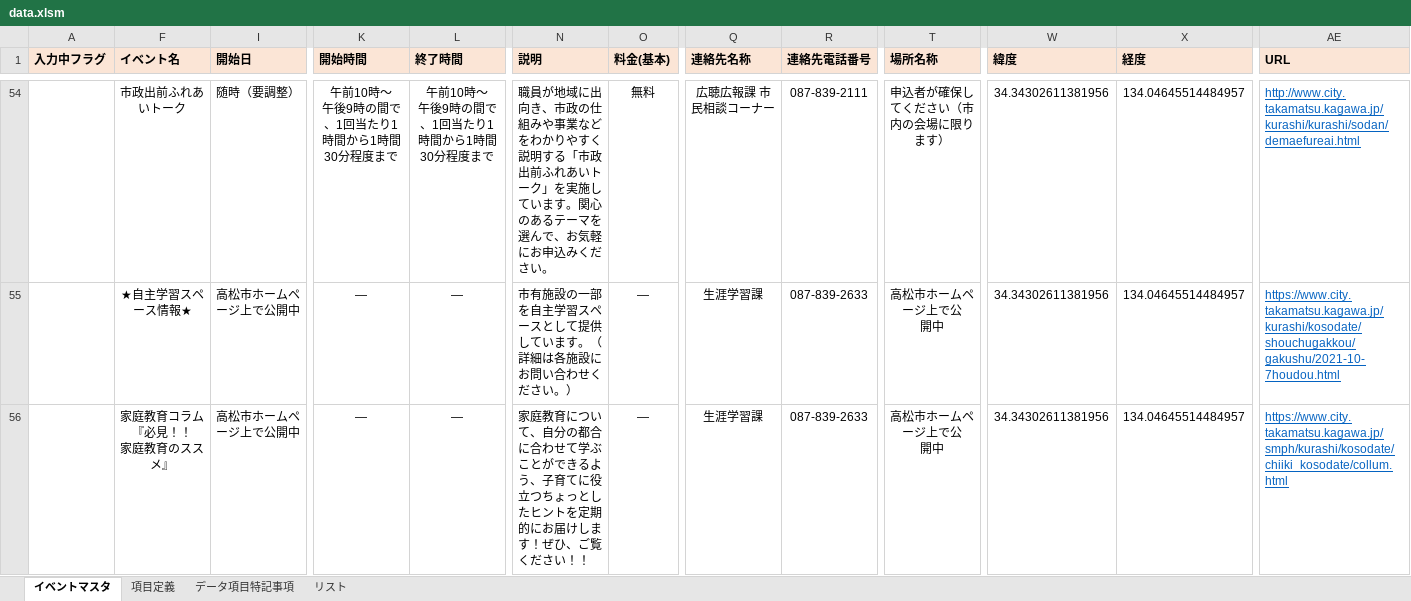
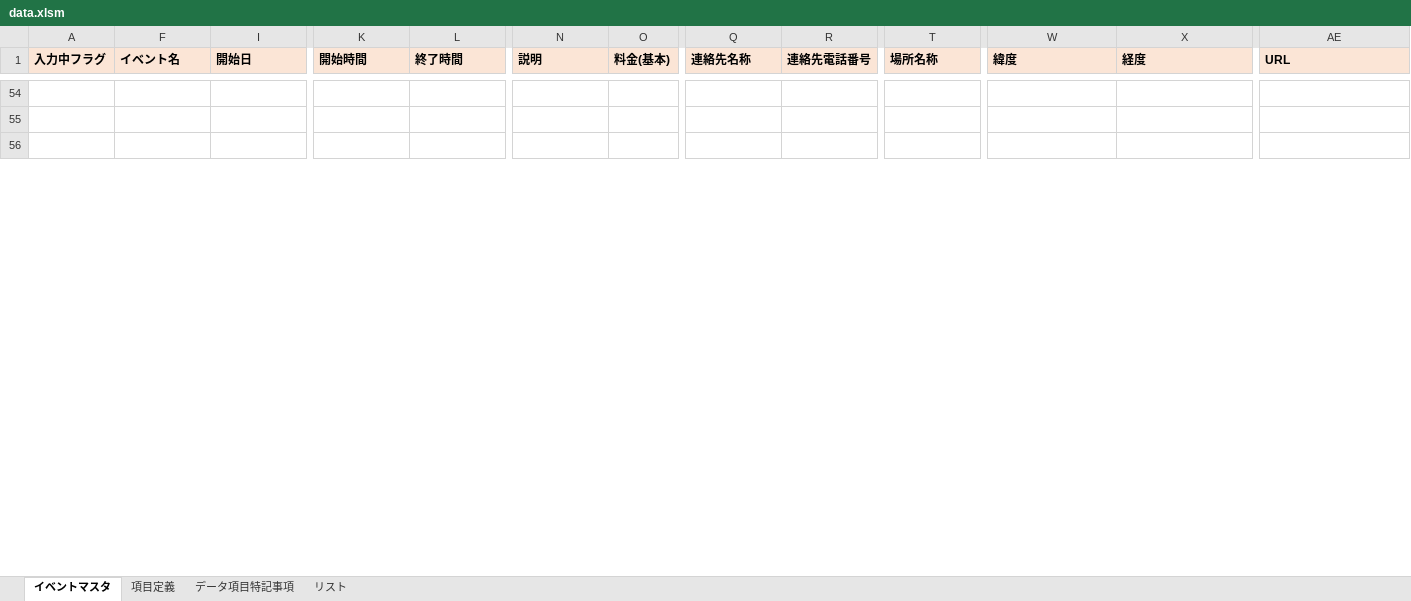
Before and after one commit to takamatsu-city/manabizukan-map, an Excel workbook: data.xlsm, sheet イベントマスタ, drawn as a sheet; only a part is shown, gaps mark what is left out; values as stored, in another font and other column widths than the file's, no borders; conditional formats not drawn; rows hold the shown columns only; ↵ is a line break in a cell; the diff covers the shown part only; the diff names each change by its address in the sheet, - before the commit and + after, or states it on an @@ line.

```diff
--- a/data.xlsm (sheet イベントマスタ)
+++ b/data.xlsm (sheet イベントマスタ)
-row 54:  | 市政出前ふれあいトーク | 随時（要調整） | 午前10時～ ↵ 午後9時の間で、1回当たり1時間から1時間30分程度まで | 午前10時～ ↵ 午後9時の間で、1回当たり1時間から1時間30分程度まで | 職員が地域に出向き、市政の仕組みや事業などをわかりやすく説明する「市政出前ふれあいトーク」を実施しています。関心のあるテーマを選んで、お気軽にお申込みください。 | 無料 | 広聴広報課 市民相談コーナー | 087-839-2111 | 申込者が確保してください（市内の会場に限ります） | 34.34302611381956 | 134.04645514484957 | http://www.city.takamatsu.kagawa.jp/kurashi/kurashi/sodan/demaefureai.html
+row 54: (empty)
-row 55:  | ★自主学習スペース情報★ | 高松市ホームページ上で公開中 | ― | ― | 市有施設の一部を自主学習スペースとして提供しています。（詳細は各施設にお問い合わせください。） | ― | 生涯学習課 | 087-839-2633 | 高松市ホームページ上で公 ↵ 開中 | 34.34302611381956 | 134.04645514484957 | https://www.city.takamatsu.kagawa.jp/kurashi/kosodate/shouchugakkou/gakushu/2021-10-7houdou.html
+row 55: (empty)
-row 56:  | 家庭教育コラム『必見！！ ↵ 家庭教育のススメ』 | 高松市ホームページ上で公開中 | ― | ― | 家庭教育について、自分の都合に合わせて学ぶことができるよう、子育てに役立つちょっとしたヒントを定期的にお届けします！ぜひ、ご覧ください！！ | ― | 生涯学習課 | 087-839-2633 | 高松市ホームページ上で公 ↵ 開中 | 34.34302611381956 | 134.04645514484957 | https://www.city.takamatsu.kagawa.jp/smph/kurashi/kosodate/chiiki_kosodate/collum.html
+row 56: (empty)
```
Also changed, not shown: 1 added row, 1 removed row and 504 edited cells elsewhere in this sheet.
